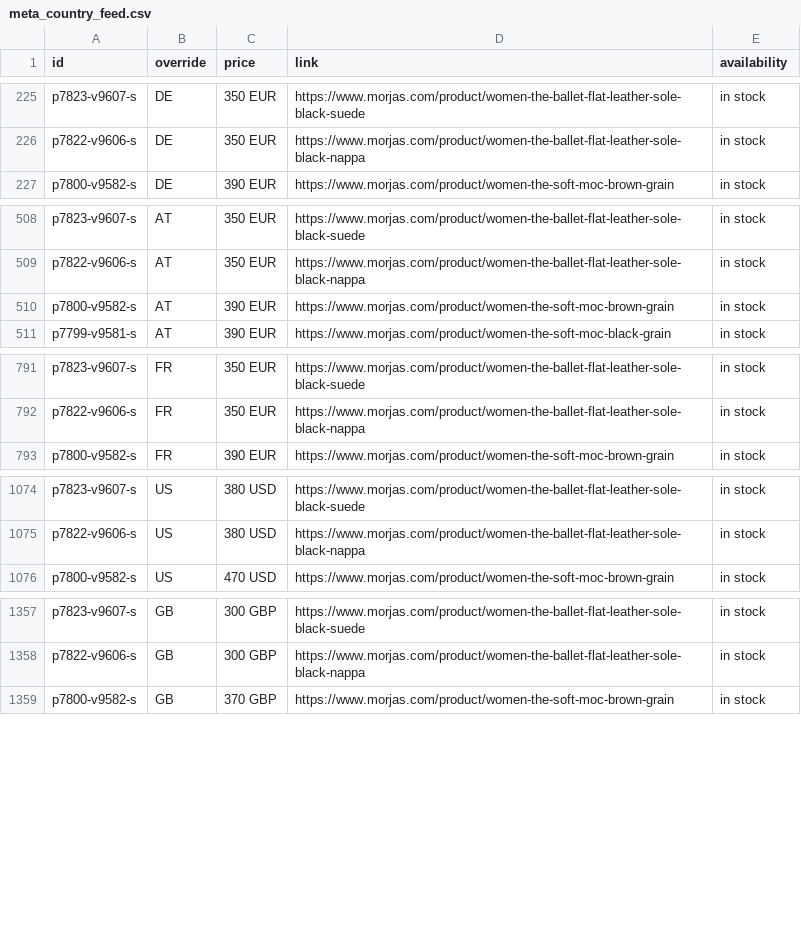
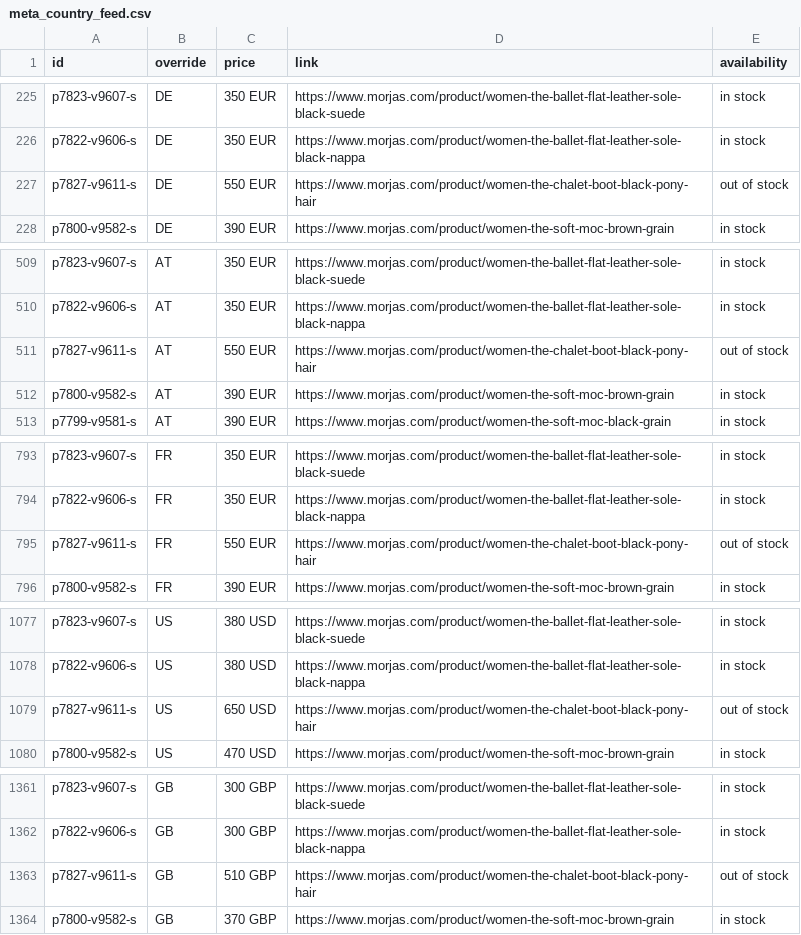
Before and after one commit to PJW134/meta-feeds, a CSV file: docs/meta_country_feed.csv, drawn as a sheet; only a part is shown, gaps mark what is left out; the diff covers the shown part only; the diff names each change by its address in the sheet, - before the commit and + after, or states it on an @@ line.

```diff
--- a/docs/meta_country_feed.csv
+++ b/docs/meta_country_feed.csv
+row 227: p7827-v9611-s | DE | 550 EUR | https://www.morjas.com/product/women-the-chalet-boot-black-pony-hair | out of stock
+row 511: p7827-v9611-s | AT | 550 EUR | https://www.morjas.com/product/women-the-chalet-boot-black-pony-hair | out of stock
+row 795: p7827-v9611-s | FR | 550 EUR | https://www.morjas.com/product/women-the-chalet-boot-black-pony-hair | out of stock
+row 1079: p7827-v9611-s | US | 650 USD | https://www.morjas.com/product/women-the-chalet-boot-black-pony-hair | out of stock
+row 1363: p7827-v9611-s | GB | 510 GBP | https://www.morjas.com/product/women-the-chalet-boot-black-pony-hair | out of stock
```
Also changed, not shown: 6 added rows and 11 edited cells elsewhere in this file, docs/meta_language_de_XX.csv, docs/meta_language_fr_XX.csv, 3 other files.
